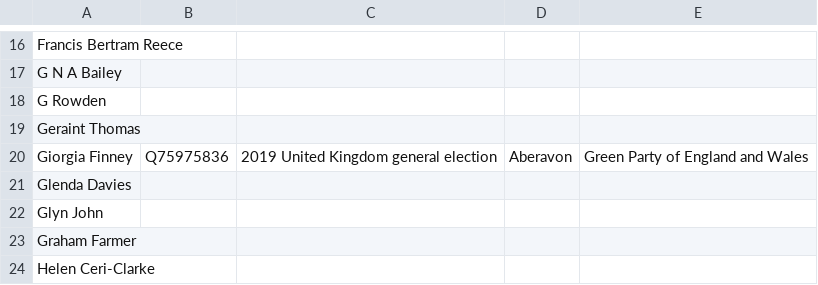
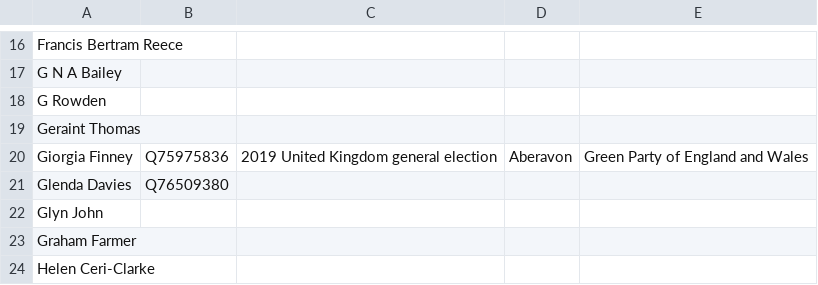
Before and after one commit to tmtmtmtm/aberavon-elections-wikipedia, a CSV file: candidates.csv, drawn as a sheet; only a part is shown, gaps mark what is left out.

Commit message:
Reconcile pre-existing 2019 candidates

```diff
--- a/candidates.csv
+++ b/candidates.csv
@@ -20,3 +20,3 @@
 "Giorgia Finney","Q75975836","2019 United Kingdom general election","Aberavon","Green Party of England and Wales"
-"Glenda Davies",,,,
+"Glenda Davies",Q76509380,,,
 "Glyn John",,,,
```
Also changed, not shown: combo.csv, 1 other file.
